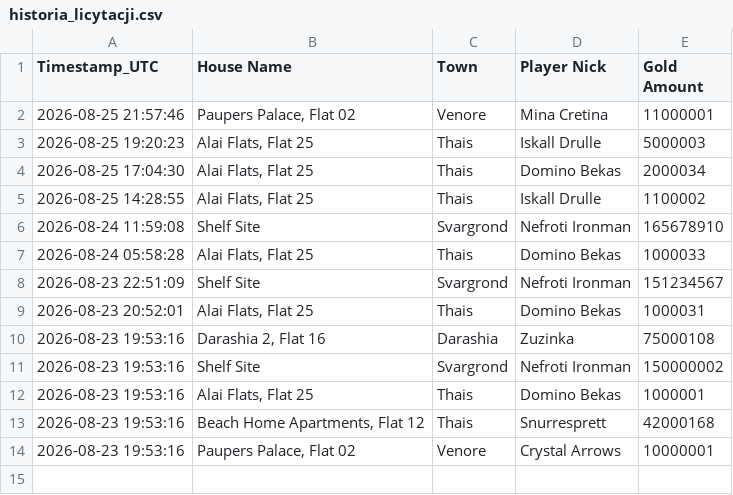
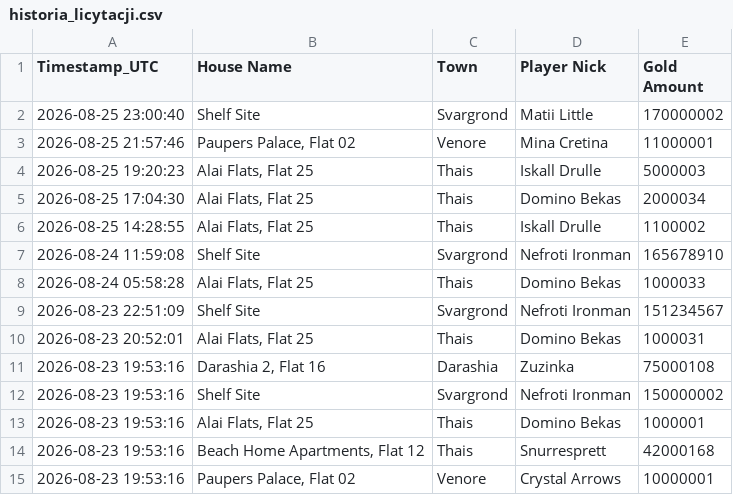
Before and after one commit to mdogie94/nmd, a CSV file: historia_licytacji.csv, drawn as a sheet.

```diff
--- a/historia_licytacji.csv
+++ b/historia_licytacji.csv
@@ -1,2 +1,3 @@
 Timestamp_UTC,House Name,Town,Player Nick,Gold Amount
+2026-08-25 23:00:40,Shelf Site,Svargrond,Matii Little,170000002
 2026-08-25 21:57:46,"Paupers Palace, Flat 02",Venore,Mina Cretina,11000001
```
